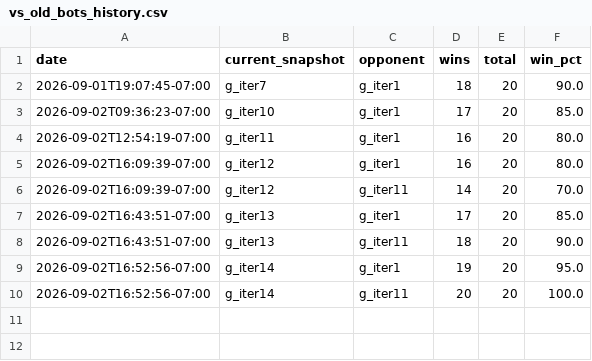
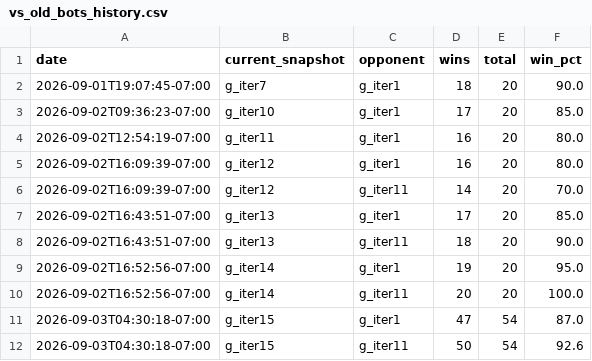
Before and after one commit to terryvanbelle/battlecode26-vibe, a CSV file: progress/vs_old_bots_history.csv, drawn as a sheet.

```diff
--- a/progress/vs_old_bots_history.csv
+++ b/progress/vs_old_bots_history.csv
@@ -10 +10,3 @@ date,current_snapshot,opponent,wins,total,win_pct
 2026-09-02T16:52:56-07:00,g_iter14,g_iter11,20,20,100.0
+2026-09-03T04:30:18-07:00,g_iter15,g_iter1,47,54,87.0
+2026-09-03T04:30:18-07:00,g_iter15,g_iter11,50,54,92.6
```
Also changed, not shown: 4 other files.
